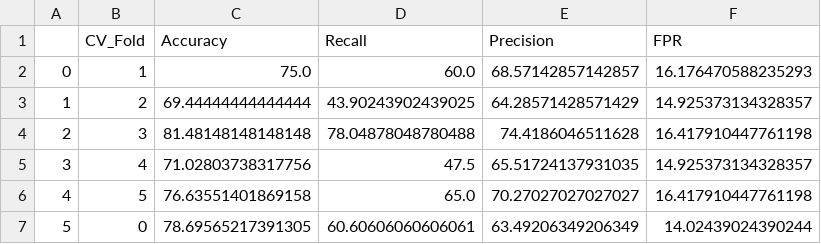
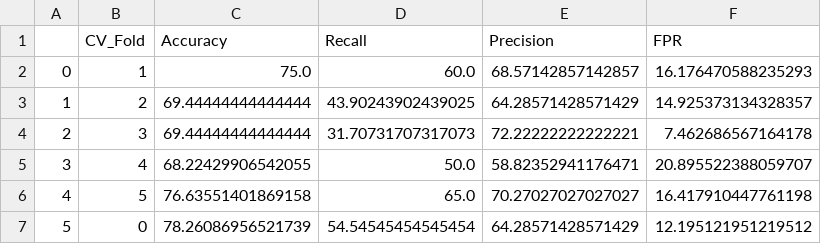
Before and after one commit to meenakshsundaram/AIML, a CSV file: DecisionTrees/src/diabetes/Results/Performance_MSL1313_Entropy_Tree.csv (was DecisionTrees/src/diabetes/MinLeafSizeBiasVarianceBestSplit_BestTree_1061_Performance.csv), drawn as a sheet.

```diff
--- a/DecisionTrees/src/diabetes/MinLeafSizeBiasVarianceBestSplit_BestTree_1061_Performance.csv
+++ b/DecisionTrees/src/diabetes/Results/Performance_MSL1313_Entropy_Tree.csv
@@ -3,5 +3,5 @@
 1,2,69.44444444444444,43.90243902439025,64.28571428571429,14.925373134328357
-2,3,81.48148148148148,78.04878048780488,74.4186046511628,16.417910447761198
-3,4,71.02803738317756,47.5,65.51724137931035,14.925373134328357
+2,3,69.44444444444444,31.70731707317073,72.22222222222221,7.462686567164178
+3,4,68.22429906542055,50.0,58.82352941176471,20.895522388059707
 4,5,76.63551401869158,65.0,70.27027027027027,16.417910447761198
-5,0,78.69565217391305,60.60606060606061,63.49206349206349,14.02439024390244
+5,0,78.26086956521739,54.54545454545454,64.28571428571429,12.195121951219512
```
Also changed, not shown: 41 other files.
